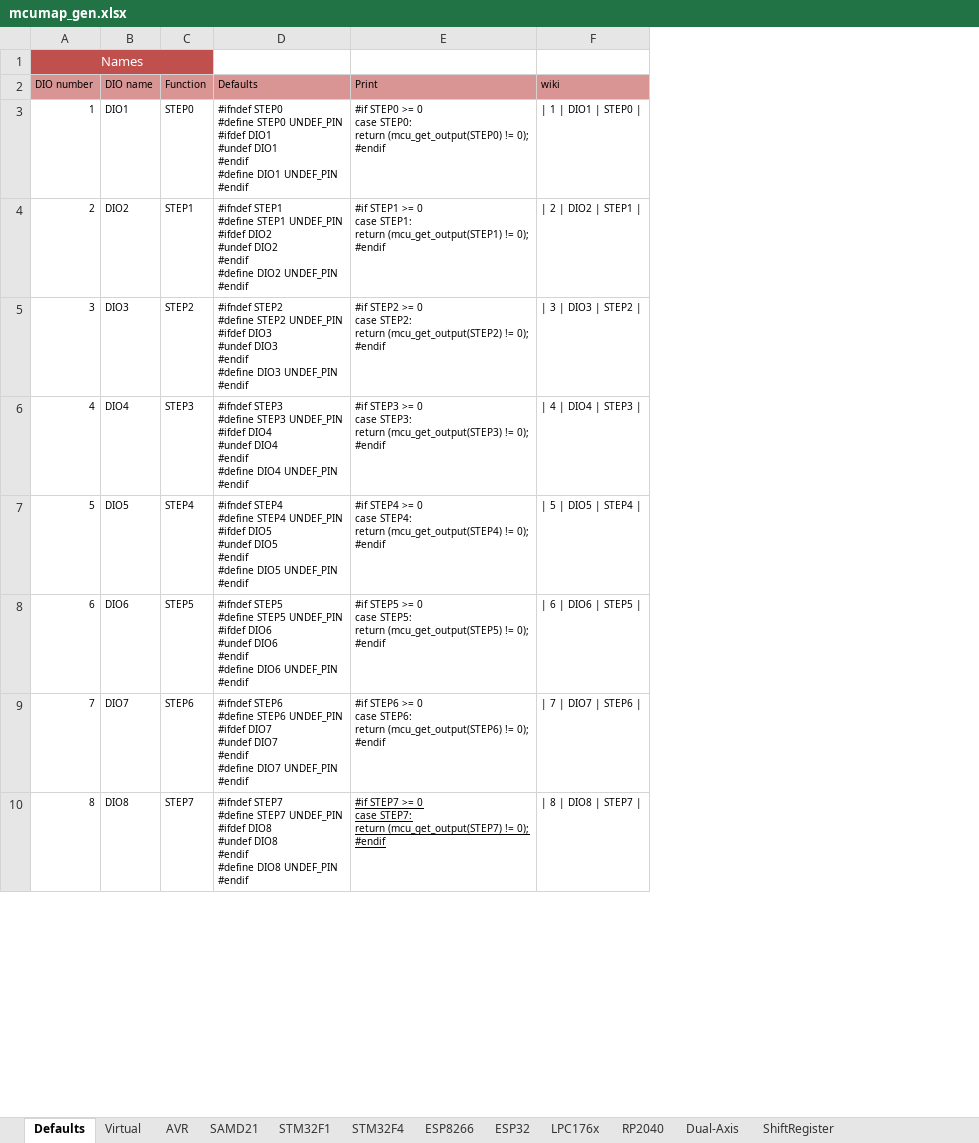
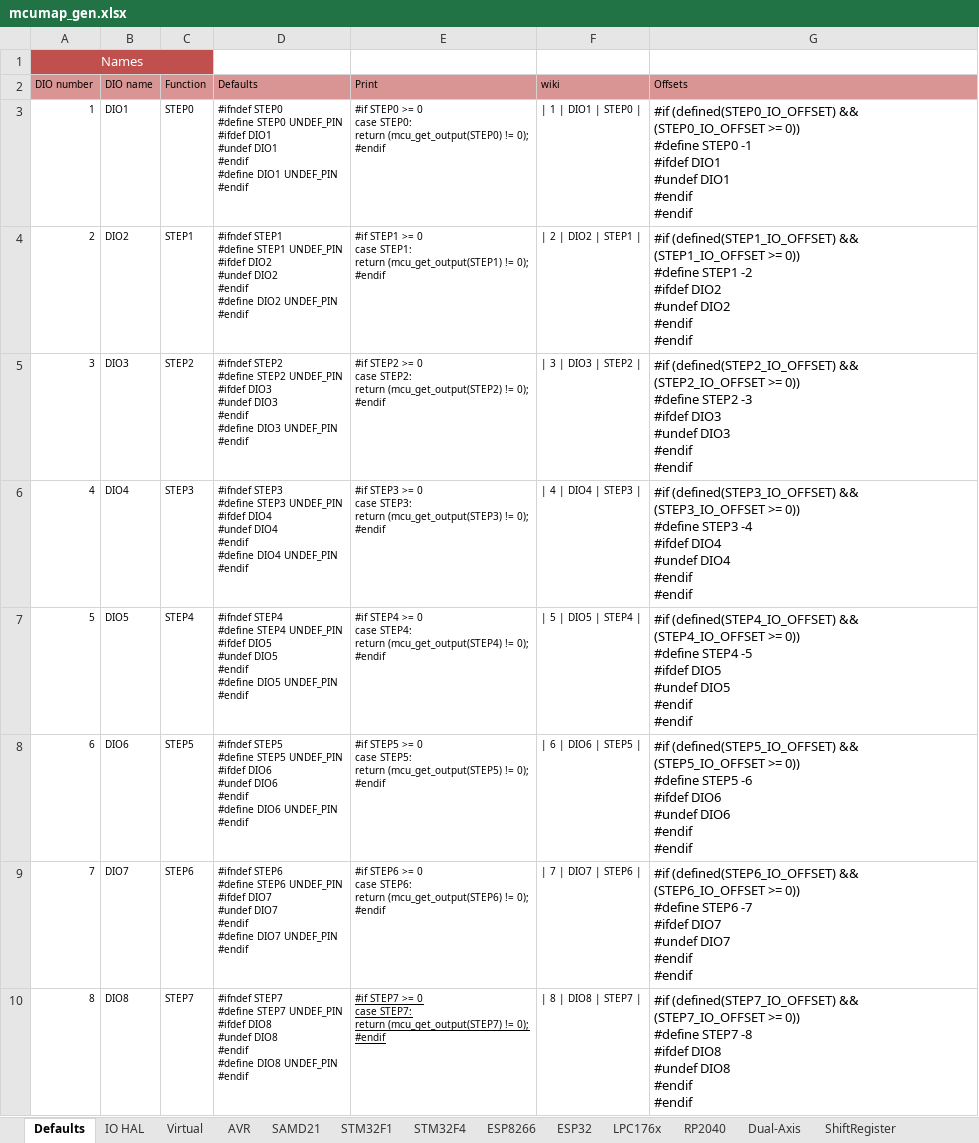
Before and after one commit to Paciente8159/uCNC, an Excel workbook: docs/mcumap_gen.xlsx, sheet Defaults, drawn as a sheet; only a part is shown; values as stored, in another font and other column widths than the file's, no borders; ↵ is a line break in a cell; the diff names each change by its address in the sheet, - before the commit and + after, or states it on an @@ line.

```diff
--- a/docs/mcumap_gen.xlsx (sheet Defaults)
+++ b/docs/mcumap_gen.xlsx (sheet Defaults)
+sheet tab: IO HAL
+column G (Offsets), rows 3-10: #if (defined(STEP0_IO_OFFSET) && (STEP0_IO_OFFSET >= 0)) ↵ #define STEP0 -1 ↵ #ifdef DIO1 ↵ #undef DIO1 ↵ #endif ↵ #endif | #if (defined(STEP1_IO_OFFSET) && (STEP1_IO_OFFSET >= 0)) ↵ #define STEP1 -2 ↵ #ifdef DIO2 ↵ #undef DIO2 ↵ #endif ↵ #endif | #if (defined(STEP2_IO_OFFSET) && (STEP2_IO_OFFSET >= 0)) ↵ #define STEP2 -3 ↵ #ifdef DIO3 ↵ #undef DIO3 ↵ #endif ↵ #endif | #if (defined(STEP3_IO_OFFSET) && (STEP3_IO_OFFSET >= 0)) ↵ #define STEP3 -4 ↵ #ifdef DIO4 ↵ #undef DIO4 ↵ #endif ↵ #endif | #if (defined(STEP4_IO_OFFSET) && (STEP4_IO_OFFSET >= 0)) ↵ #define STEP4 -5 ↵ #ifdef DIO5 ↵ #undef DIO5 ↵ #endif ↵ #endif | #if (defined(STEP5_IO_OFFSET) && (STEP5_IO_OFFSET >= 0)) ↵ #define STEP5 -6 ↵ #ifdef DIO6 ↵ #undef DIO6 ↵ #endif ↵ #endif | #if (defined(STEP6_IO_OFFSET) && (STEP6_IO_OFFSET >= 0)) ↵ #define STEP6 -7 ↵ #ifdef DIO7 ↵ #undef DIO7 ↵ #endif ↵ #endif | #if (defined(STEP7_IO_OFFSET) && (STEP7_IO_OFFSET >= 0)) ↵ #define STEP7 -8 ↵ #ifdef DIO8 ↵ #undef DIO8 ↵ #endif ↵ #endif
```
Also changed, not shown: sheet ShiftRegister, 4 other files.
